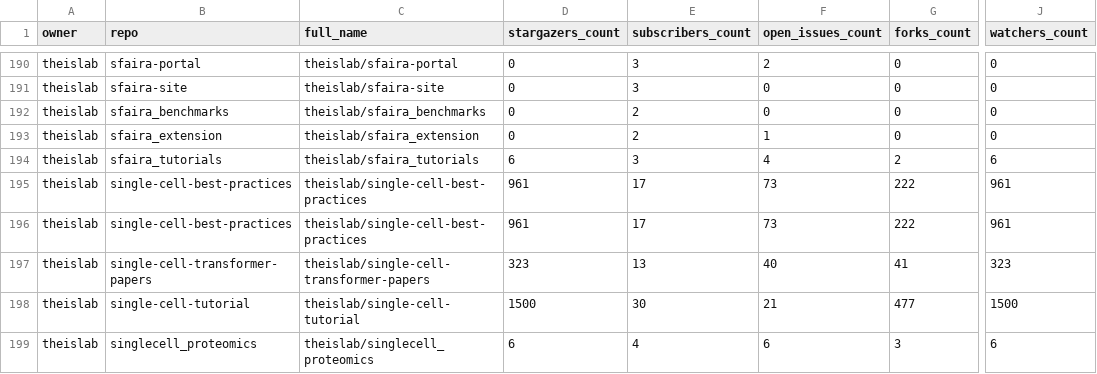
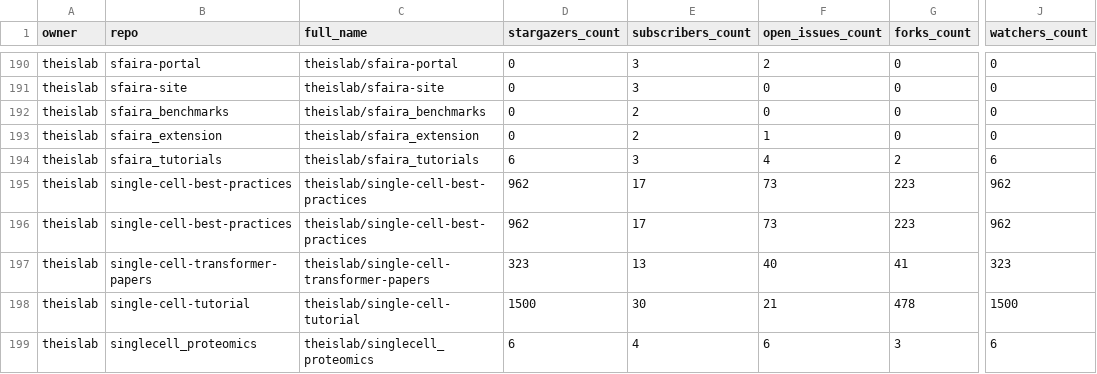
Before and after one commit to theislab/gh-dashboard, a CSV file: repos.csv, drawn as a sheet; only a part is shown, gaps mark what is left out; the diff covers the shown part only; the diff names each change by its address in the sheet, - before the commit and + after, or states it on an @@ line.

```diff
--- a/repos.csv
+++ b/repos.csv
-D195:D196 (stargazers_count): 961
+D195:D196 (stargazers_count): 962
-G195:G196 (forks_count): 222
+G195:G196 (forks_count): 223
-J195:J196 (watchers_count): 961
+J195:J196 (watchers_count): 962
-G198 (forks_count): 477
+G198 (forks_count): 478
```
Also changed, not shown: 25 edited cells elsewhere in this file, 2 other files.
